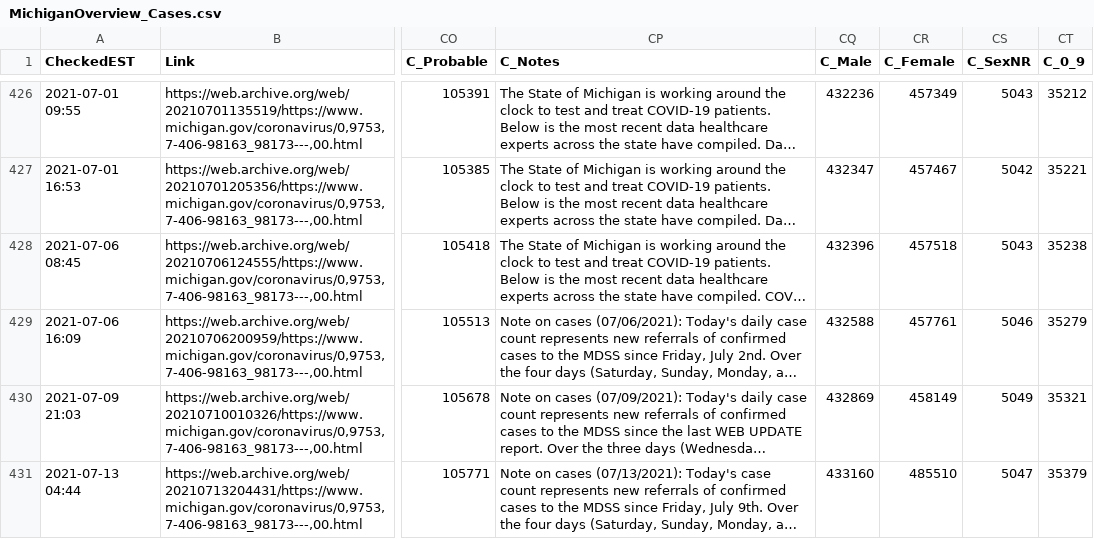
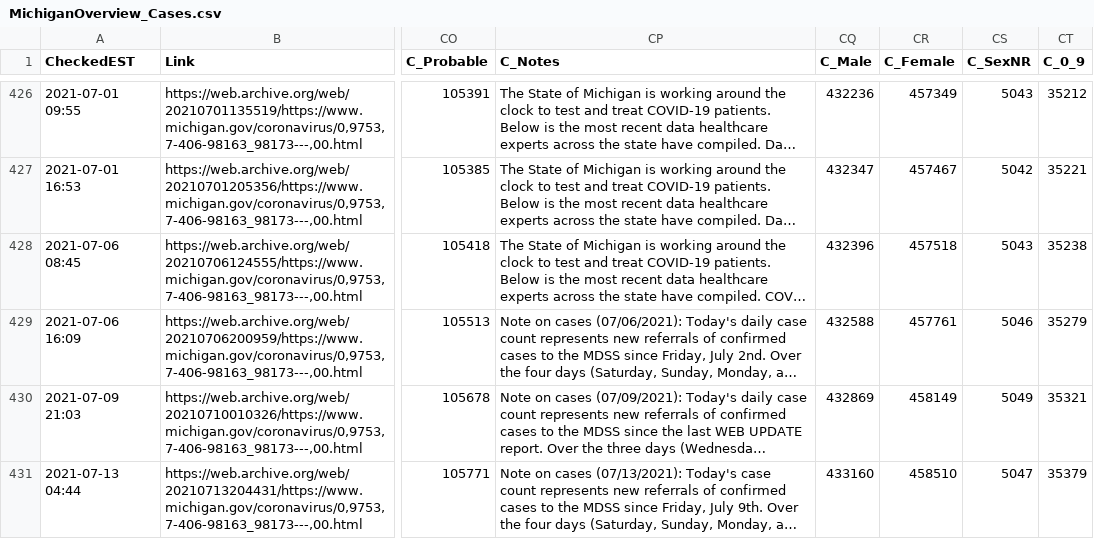
Before and after one commit to dmorl/MichiganCOVID, a CSV file: MichiganOverview_Cases.csv, drawn as a sheet; only a part is shown, gaps mark what is left out; long unchanged cells end in …; the diff covers the shown part only; the diff names each change by its address in the sheet, - before the commit and + after, or states it on an @@ line.

```diff
--- a/MichiganOverview_Cases.csv
+++ b/MichiganOverview_Cases.csv
-CR431 (C_Female): 485510
+CR431 (C_Female): 458510
```
Also changed, not shown: 1 added row elsewhere in this file, MichiganOverview_Deceased.csv, MichiganOverview_ProbableCases.csv, 2 other files.
